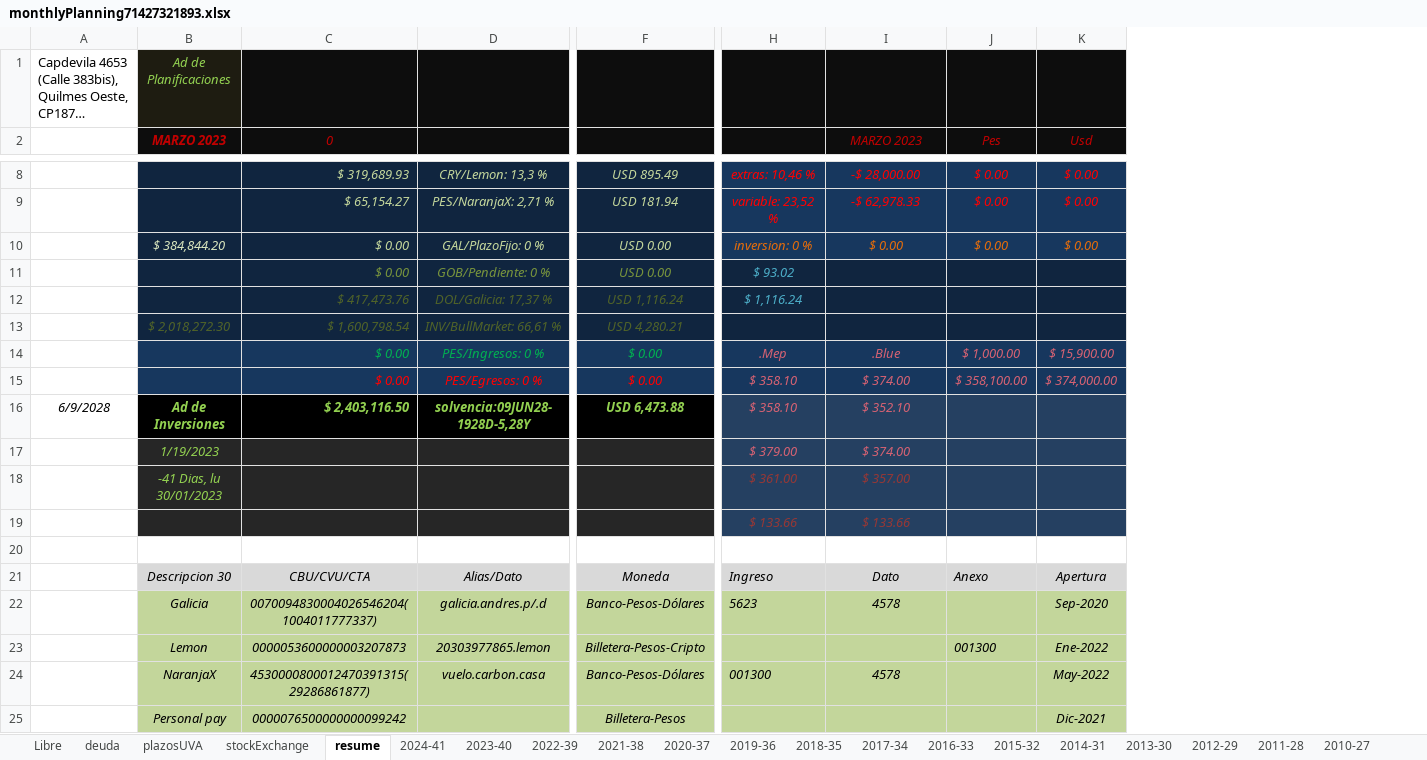
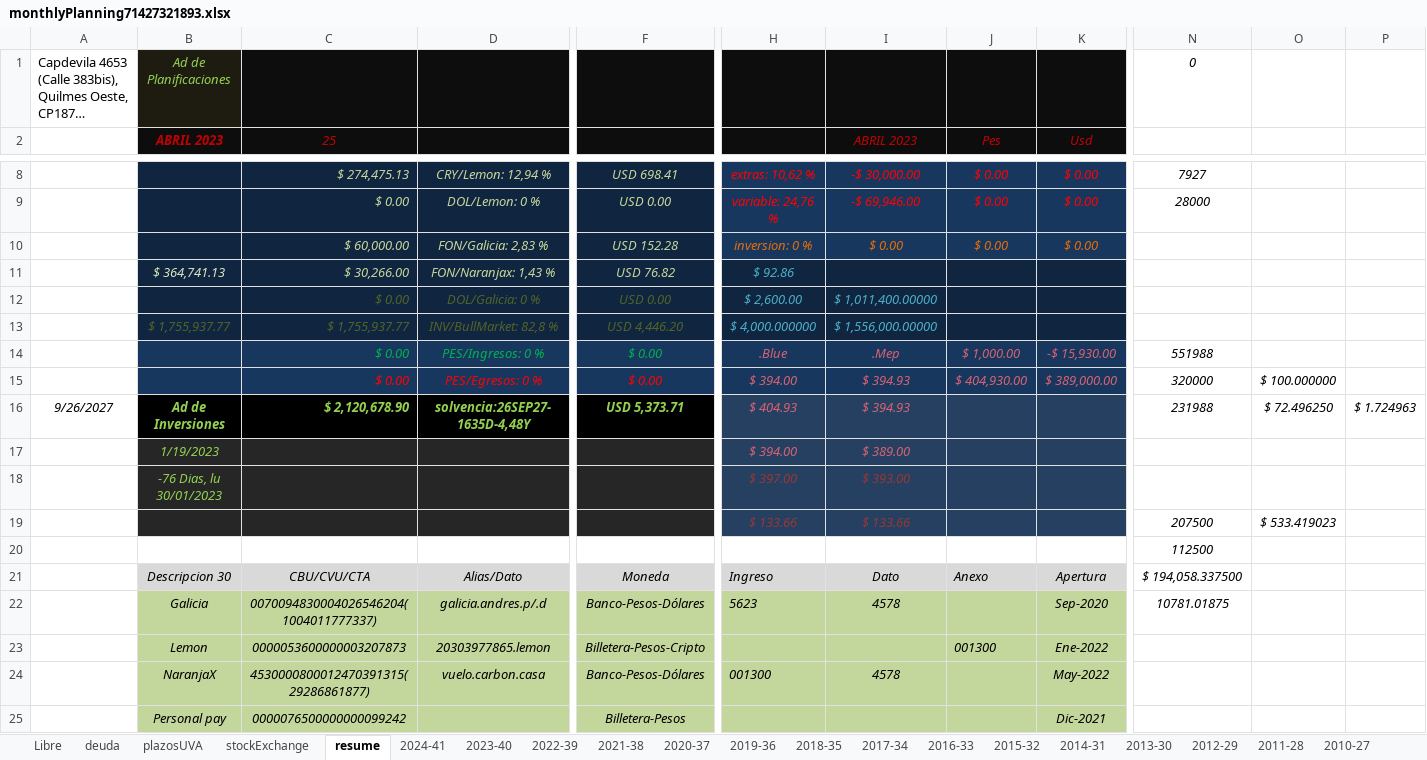
Before and after one commit to andresGitDev/private, an Excel workbook: personalAccounts/monthlyPlanning71427321893.xlsx, sheet resume, drawn as a sheet; only a part is shown, gaps mark what is left out; long unchanged cells end in …; values as stored, in another font and other column widths than the file's, no borders; conditional formats not drawn; removed rows and columns are numbered as before the commit, all else as after; rows hold the shown columns only; the diff covers the shown part only; the diff names each change by its address in the sheet, - before the commit and + after, or states it on an @@ line.

```diff
--- a/personalAccounts/monthlyPlanning71427321893.xlsx (sheet resume)
+++ b/personalAccounts/monthlyPlanning71427321893.xlsx (sheet resume)
+column N, row 1: 0; row 8: 7927; rows 14-16: 551988 | 320000 | 231988; rows 19-22: 207500 | 112500 | $ 194,058.337500 | 10781.01875
+column O, rows 15-16: $ 100.000000 | $ 72.496250; row 19: $ 533.419023
+column P, row 16: $ 1.724963
-B2: MARZO 2023
+B2: ABRIL 2023
-C2: 0
+C2: 25
-I2: MARZO 2023
+I2: ABRIL 2023
-C8 (25): $ 319,689.93
+C8 (25): $ 274,475.13
-D8: CRY/Lemon: 13,3 %
+D8: CRY/Lemon: 12,94 %
-F8: USD 895.49
+F8: USD 698.41
-H8: extras: 10,46 %
+H8: extras: 10,62 %
-I8 (ABRIL 2023): -$ 28,000.00
+I8 (ABRIL 2023): -$ 30,000.00
-row 9:  |  | $ 65,154.27 | PES/NaranjaX: 2,71 % | USD 181.94 | variable: 23,52 % | -$ 62,978.33 | $ 0.00 | $ 0.00
-row 10:  | $ 384,844.20 | $ 0.00 | GAL/PlazoFijo: 0 % | USD 0.00 | inversion: 0 % | $ 0.00 | $ 0.00 | $ 0.00
-row 11:  |  | $ 0.00 | GOB/Pendiente: 0 % | USD 0.00 | $ 93.02
-row 12:  |  | $ 417,473.76 | DOL/Galicia: 17,37 % | USD 1,116.24 | $ 1,116.24
-row 13:  | $ 2,018,272.30 | $ 1,600,798.54 | INV/BullMarket: 66,61 % | USD 4,280.21
+row 9:  |  | $ 0.00 | DOL/Lemon: 0 % | USD 0.00 | variable: 24,76 % | -$ 69,946.00 | $ 0.00 | $ 0.00 | 28000
+row 10:  |  | $ 60,000.00 | FON/Galicia: 2,83 % | USD 152.28 | inversion: 0 % | $ 0.00 | $ 0.00 | $ 0.00
+row 11:  | $ 364,741.13 | $ 30,266.00 | FON/Naranjax: 1,43 % | USD 76.82 | $ 92.86
+row 12:  |  | $ 0.00 | DOL/Galicia: 0 % | USD 0.00 | $ 2,600.00 | $ 1,011,400.00000
+row 13:  | $ 1,755,937.77 | $ 1,755,937.77 | INV/BullMarket: 82,8 % | USD 4,446.20 | $ 4,000.000000 | $ 1,556,000.00000
-H14: .Mep
+H14: .Blue
-I14 (ABRIL 2023): .Blue
+I14 (ABRIL 2023): .Mep
-K14 (Usd): $ 15,900.00
+K14 (Usd): -$ 15,930.00
-H15: $ 358.10
+H15: $ 394.00
-I15 (ABRIL 2023): $ 374.00
+I15 (ABRIL 2023): $ 394.93
-J15 (Pes): $ 358,100.00
+J15 (Pes): $ 404,930.00
-K15 (Usd): $ 374,000.00
+K15 (Usd): $ 389,000.00
-A16: 6/9/2028
+A16: 9/26/2027
-C16 (25): $ 2,403,116.50
+C16 (25): $ 2,120,678.90
-D16: solvencia:09JUN28-1928D-5,28Y
+D16: solvencia:26SEP27-1635D-4,48Y
-F16: USD 6,473.88
+F16: USD 5,373.71
-H16: $ 358.10
+H16: $ 404.93
-I16 (ABRIL 2023): $ 352.10
+I16 (ABRIL 2023): $ 394.93
-H17: $ 379.00
+H17: $ 394.00
-I17 (ABRIL 2023): $ 374.00
+I17 (ABRIL 2023): $ 389.00
-row 18:  | -41 Dias, lu 30/01/2023 |  |  |  | $ 361.00 | $ 357.00
+row 18:  | -76 Dias, lu 30/01/2023 |  |  |  | $ 397.00 | $ 393.00
```
Also changed, not shown: 2 added rows, 2 removed rows, 2 added columns and 9 edited cells elsewhere in this sheet, sheet stockExchange, sheet 2023-40, sheet deuda, sheet Libre, sheet plazosUVA, sheet 2024-41, 1 more sheet, formulas that keep their value, charts or pictures.
